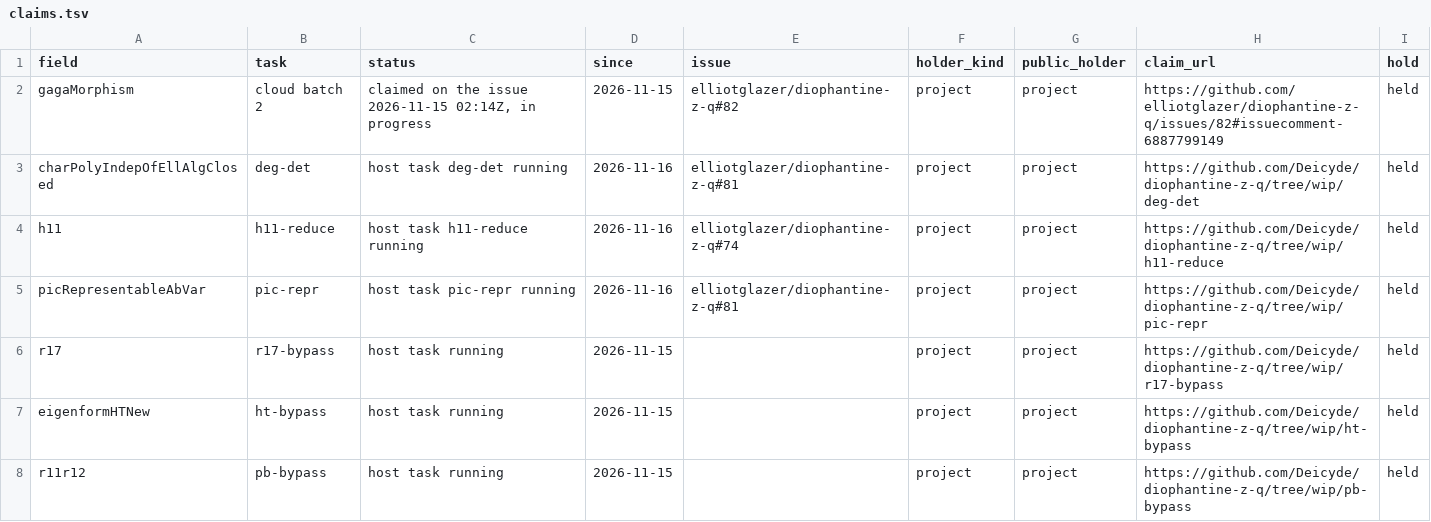
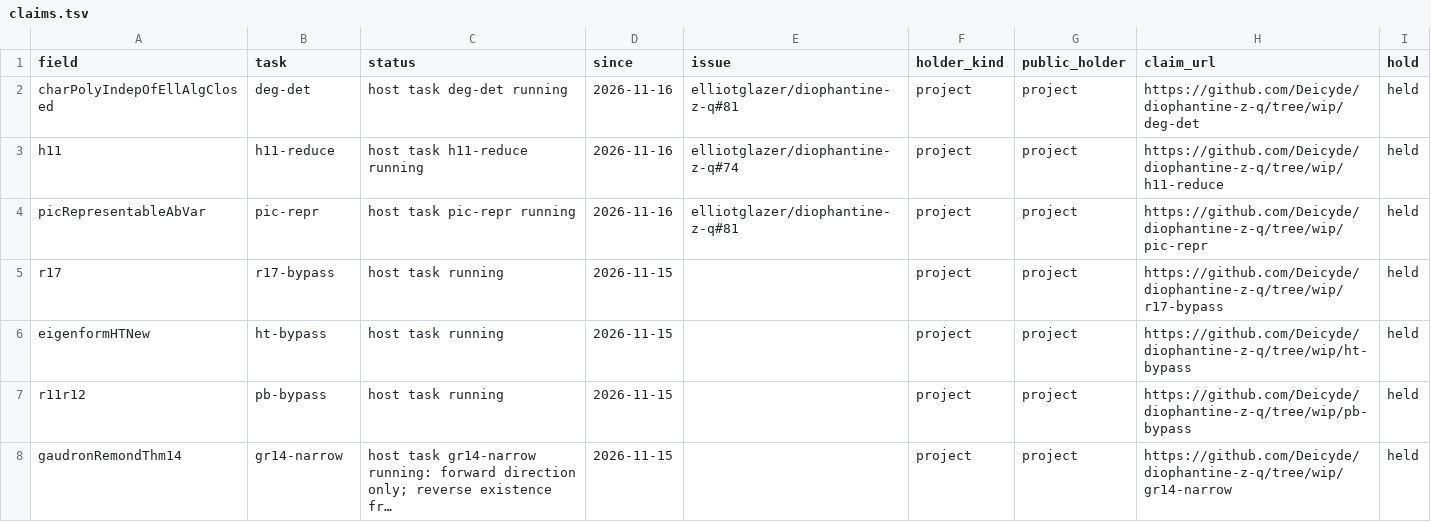
Before and after one commit to Deicyde/diophantine-z-q, a TSV file: docs/one-proof/claims.tsv, drawn as a sheet; only a part is shown; the shorter side is filled out with more unchanged rows; long unchanged cells end in ….

```diff
--- a/docs/one-proof/claims.tsv
+++ b/docs/one-proof/claims.tsv
@@ -1,3 +1,2 @@
 field	task	status	since	issue	holder_kind	public_holder	claim_url	hold
-gagaMorphism	cloud batch 2	claimed on the issue 2026-11-15 02:14Z, in progress	2026-11-15	elliotglazer/diophantine-z-q#82	project	project	https://github.com/elliotglazer/diophantine-z-q/issues/82#issuecomment-6887799149	held
 charPolyIndepOfEllAlgClosed	deg-det	host task deg-det running	2026-11-16	elliotglazer/diophantine-z-q#81	project	project	https://github.com/Deicyde/diophantine-z-q/tree/wip/deg-det	held
```
Also changed, not shown: docs/one-proof/frontier-crosswalk.tsv, docs/one-proof/kinds.tsv, 16 other files.
